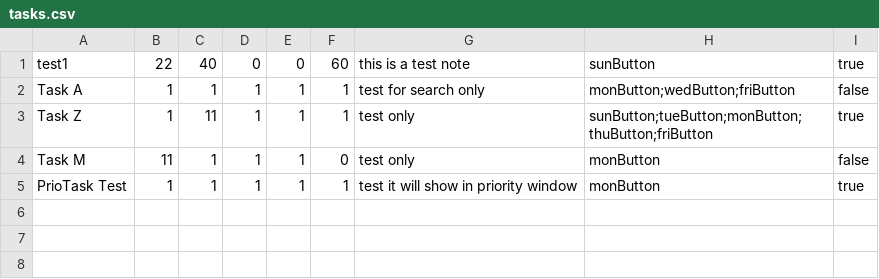
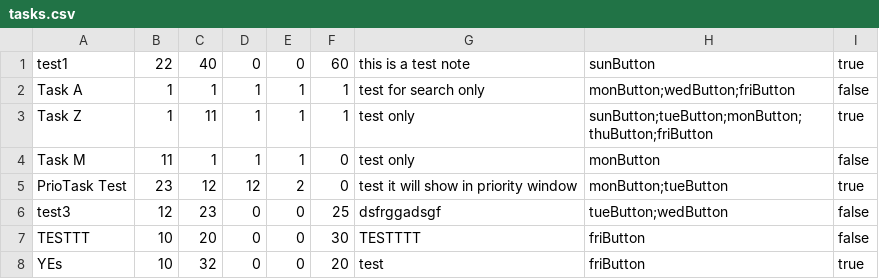
Before and after one commit to MrTonkTier11/fxDailyPlanner, a CSV file: tasks.csv, drawn as a sheet.

Commit message:
/*New Features in prio:  * Displayed live status in task buttons  * Details of notes  * popup when deleting a task  * blinking based on status (blue green orange)  * separated details for the task duration, deadline, status  * tooltip for details when cursor meets an element  *  */

```diff
--- a/tasks.csv
+++ b/tasks.csv
@@ -4,2 +4,5 @@ Task Z,1,11,1,1,1,test only,sunButton;tueButton;monButton;thuButton;friButton,tr
 Task M,11,1,1,1,0,test only,monButton,false
-PrioTask Test,1,1,1,1,1,test it will show in priority window,monButton,true
+PrioTask Test,23,12,12,2,0,test it will show in priority window,monButton;tueButton,true
+test3,12,23,0,0,25,dsfrggadsgf,tueButton;wedButton,false
+TESTTT,10,20,0,0,30,TESTTTT,friButton,false
+YEs,10,32,0,0,20,test,friButton,true
```
Also changed, not shown: 8 other files.
